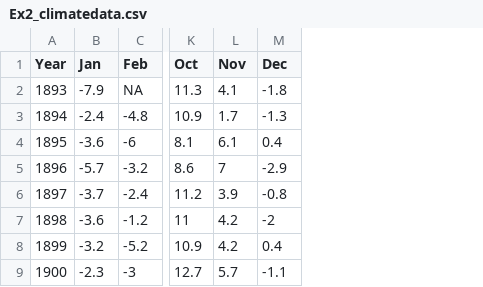
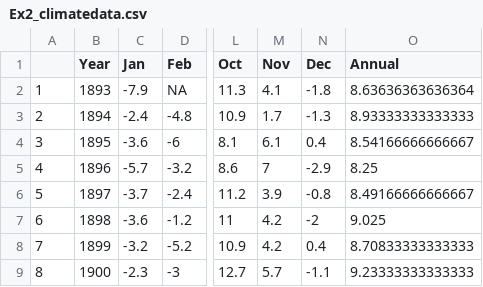
Before and after one commit to trenchproject/RShiny_PlantPhenology, a CSV file: Ex2_climatedata.csv, drawn as a sheet; only a part is shown, gaps mark what is left out; the diff names each change by its address in the sheet, - before the commit and + after, or states it on an @@ line.

```diff
--- a/Ex2_climatedata.csv
+++ b/Ex2_climatedata.csv
+column A, rows 2-9: 1 | 2 | 3 | 4 | 5 | 6 | 7 | 8
+column O (Annual), rows 2-9: 8.63636363636364 | 8.93333333333333 | 8.54166666666667 | 8.25 | 8.49166666666667 | 9.025 | 8.70833333333333 | 9.23333333333333
```
Also changed, not shown: Ex2_phenologydata_long.csv, 2 other files.
